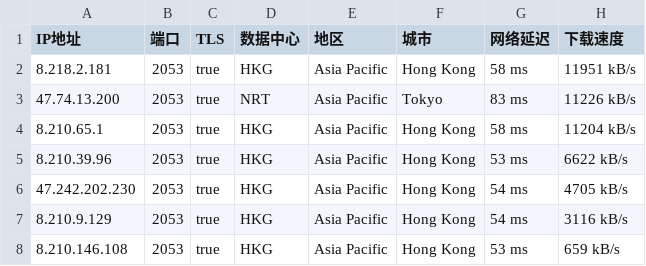
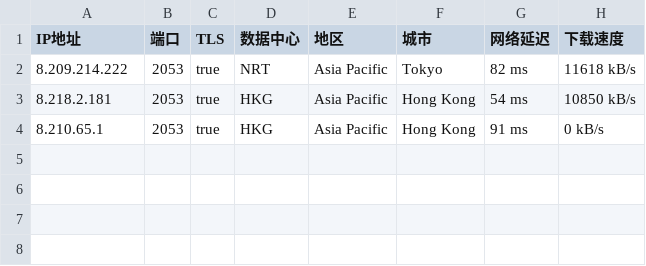
Before and after one commit to greycc2021/iptools, a CSV file: iptest/bestproxy2053.csv, drawn as a sheet.

```diff
--- a/iptest/bestproxy2053.csv
+++ b/iptest/bestproxy2053.csv
@@ -1,8 +1,4 @@
 IP地址,端口,TLS,数据中心,地区,城市,网络延迟,下载速度
-8.218.2.181,2053,true,HKG,Asia Pacific,Hong Kong,58 ms,11951 kB/s
-47.74.13.200,2053,true,NRT,Asia Pacific,Tokyo,83 ms,11226 kB/s
-8.210.65.1,2053,true,HKG,Asia Pacific,Hong Kong,58 ms,11204 kB/s
-8.210.39.96,2053,true,HKG,Asia Pacific,Hong Kong,53 ms,6622 kB/s
-47.242.202.230,2053,true,HKG,Asia Pacific,Hong Kong,54 ms,4705 kB/s
-8.210.9.129,2053,true,HKG,Asia Pacific,Hong Kong,54 ms,3116 kB/s
-8.210.146.108,2053,true,HKG,Asia Pacific,Hong Kong,53 ms,659 kB/s
+8.209.214.222,2053,true,NRT,Asia Pacific,Tokyo,82 ms,11618 kB/s
+8.218.2.181,2053,true,HKG,Asia Pacific,Hong Kong,54 ms,10850 kB/s
+8.210.65.1,2053,true,HKG,Asia Pacific,Hong Kong,91 ms,0 kB/s
```
Also changed, not shown: iptest/bestproxy2083.csv, iptest/bestproxy2087.csv, 2 other files.
